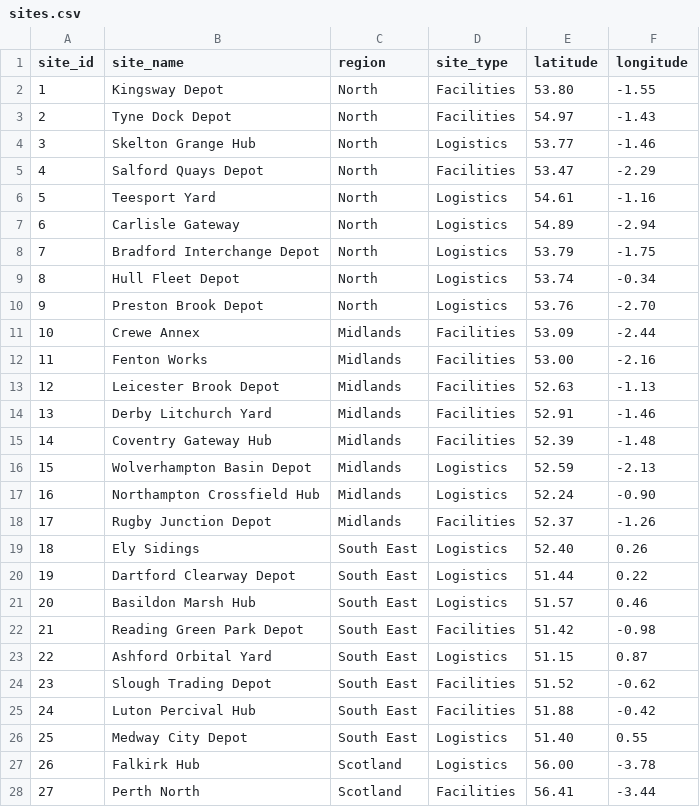
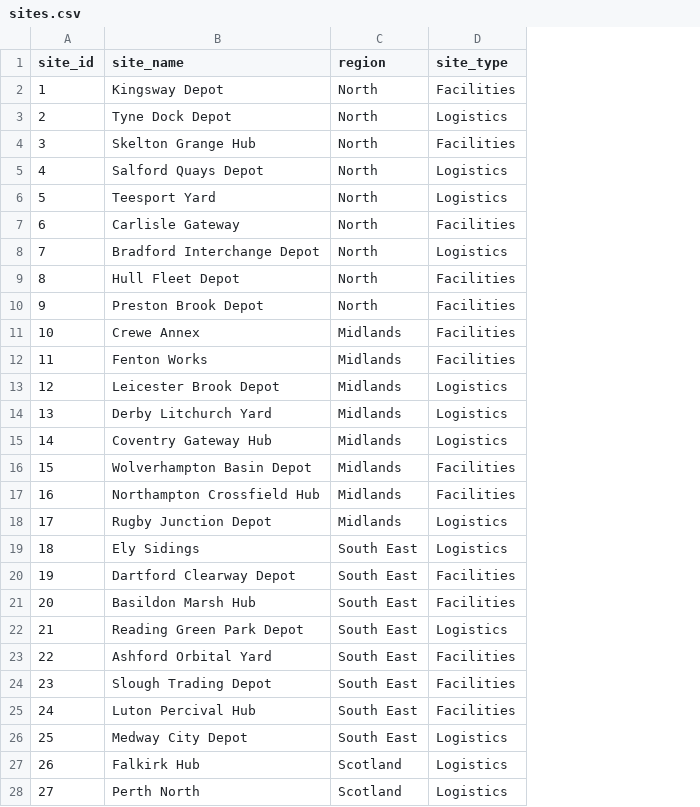
Before and after one commit to lorenzoreale/powerbi-portfolio, a CSV file: site-inspection-performance/data/sites.csv, drawn as a sheet; only a part is shown; the diff covers the shown part only; the diff names each change by its address in the sheet, - before the commit and + after, or states it on an @@ line.

```diff
--- a/site-inspection-performance/data/sites.csv
+++ b/site-inspection-performance/data/sites.csv
-column E (latitude), rows 2-28: 53.80 | 54.97 | 53.77 | 53.47 | 54.61 | 54.89 | 53.79 | 53.74 | 53.76 | 53.09 | 53.00 | 52.63 | 52.91 | 52.39 | 52.59 | 52.24 | 52.37 | 52.40 | 51.44 | 51.57 | 51.42 | 51.15 | 51.52 | 51.88 | 51.40 | 56.00 | 56.41
-column F (longitude), rows 2-28: -1.55 | -1.43 | -1.46 | -2.29 | -1.16 | -2.94 | -1.75 | -0.34 | -2.70 | -2.44 | -2.16 | -1.13 | -1.46 | -1.48 | -2.13 | -0.90 | -1.26 | 0.26 | 0.22 | 0.46 | -0.98 | 0.87 | -0.62 | -0.42 | 0.55 | -3.78 | -3.44
-D3 (site_type): Facilities
+D3 (site_type): Logistics
-D4 (site_type): Logistics
+D4 (site_type): Facilities
-D5 (site_type): Facilities
+D5 (site_type): Logistics
-D7 (site_type): Logistics
+D7 (site_type): Facilities
-D9:D10 (site_type): Logistics
+D9:D10 (site_type): Facilities
-D13:D15 (site_type): Facilities
+D13:D15 (site_type): Logistics
-D16:D17 (site_type): Logistics
+D16:D17 (site_type): Facilities
-D18 (site_type): Facilities
+D18 (site_type): Logistics
-D20:D21 (site_type): Logistics
+D20:D21 (site_type): Facilities
-D22 (site_type): Facilities
+D22 (site_type): Logistics
-D23 (site_type): Logistics
+D23 (site_type): Facilities
-D28 (site_type): Facilities
+D28 (site_type): Logistics
```
Also changed, not shown: 9 edited cells elsewhere in this file, 32 other files.
